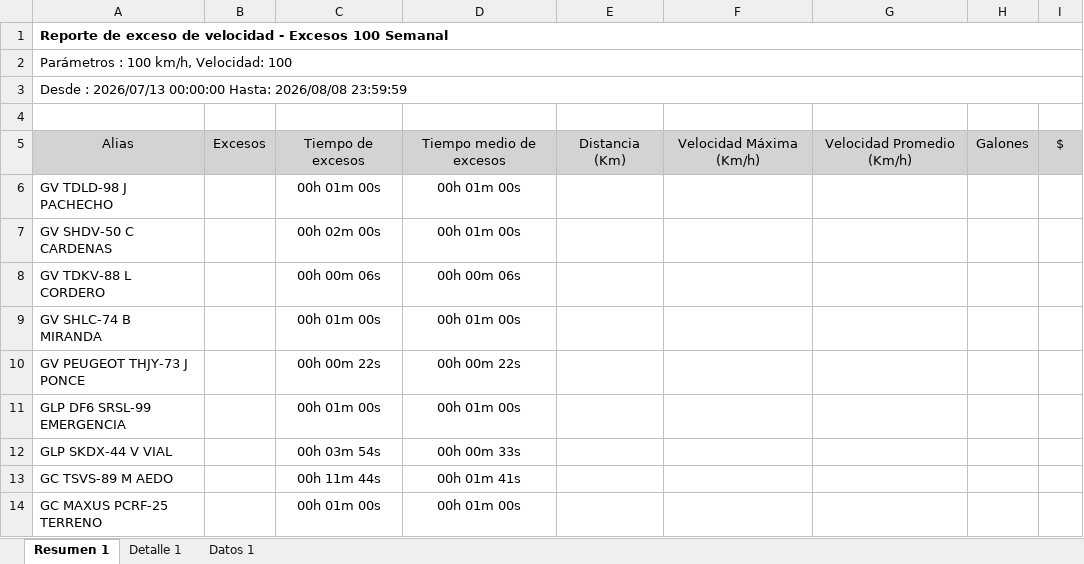
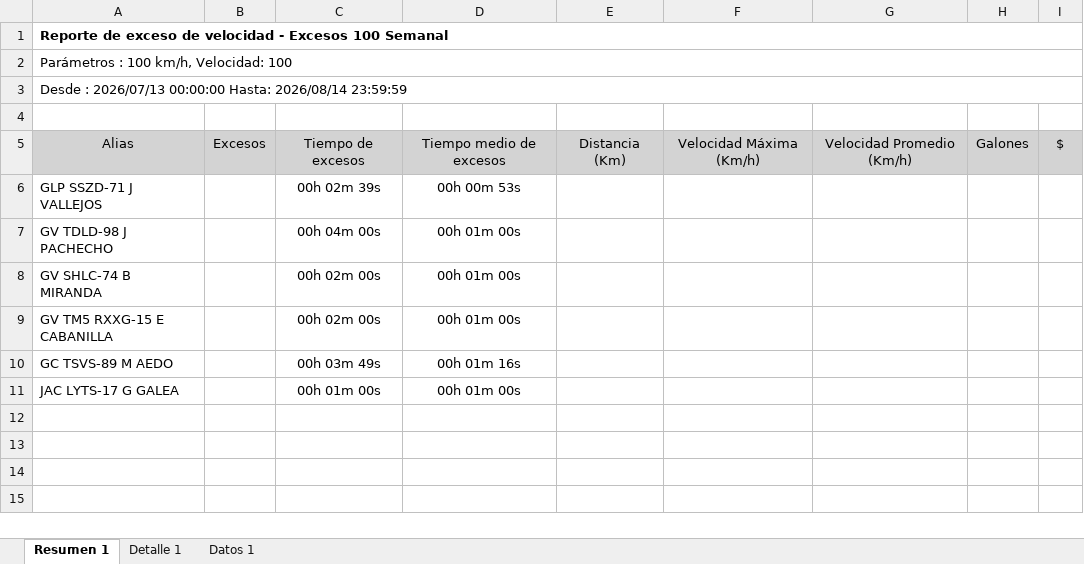
Before and after one commit to WurfelSPA/tracklink-kadel, an Excel workbook: INFORME EXCESOS DE VELOCIDAD.xlsx, sheet Resumen 1, drawn as a sheet; values as stored, in another font and other column widths than the file's, no borders; table styles not drawn; removed rows and columns are numbered as before the commit, all else as after; the diff names each change by its address in the sheet, - before the commit and + after, or states it on an @@ line.

```diff
--- a/INFORME EXCESOS DE VELOCIDAD.xlsx (sheet Resumen 1)
+++ b/INFORME EXCESOS DE VELOCIDAD.xlsx (sheet Resumen 1)
-A3: …00:00:00 Hasta: 2026/08/08 23:59:59
+A3: …00:00:00 Hasta: 2026/08/14 23:59:59
+row 6: GLP SSZD-71 J VALLEJOS |  | 00h 02m 39s | 00h 00m 53s
-C7: 00h 01m 00s
+C7: 00h 04m 00s
-row 7: GV SHDV-50 C CARDENAS |  | 00h 02m 00s | 00h 01m 00s
-row 8: GV TDKV-88 L CORDERO |  | 00h 00m 06s | 00h 00m 06s
-C8: 00h 01m 00s
+C8: 00h 02m 00s
-row 10: GV PEUGEOT THJY-73 J PONCE |  | 00h 00m 22s | 00h 00m 22s
-A9: GLP DF6 SRSL-99 EMERGENCIA
+A9: GV TM5 RXXG-15 E CABANILLA
-C9: 00h 01m 00s
+C9: 00h 02m 00s
-row 12: GLP SKDX-44 V VIAL |  | 00h 03m 54s | 00h 00m 33s
-C10: 00h 11m 44s
+C10: 00h 03m 49s
-D10: 00h 01m 41s
+D10: 00h 01m 16s
-A11: GC MAXUS PCRF-25 TERRENO
+A11: JAC LYTS-17 G GALEA
```
Also changed, not shown: sheet Detalle 1, sheet Datos 1, latest-events.xlsx, 2 other files.
